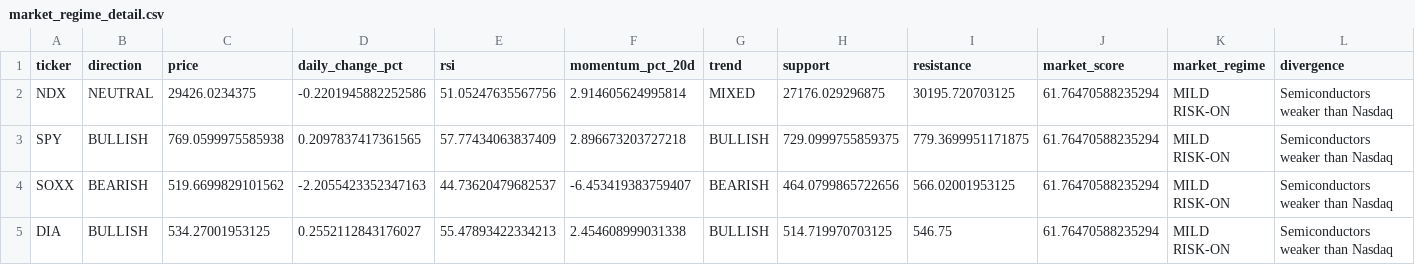
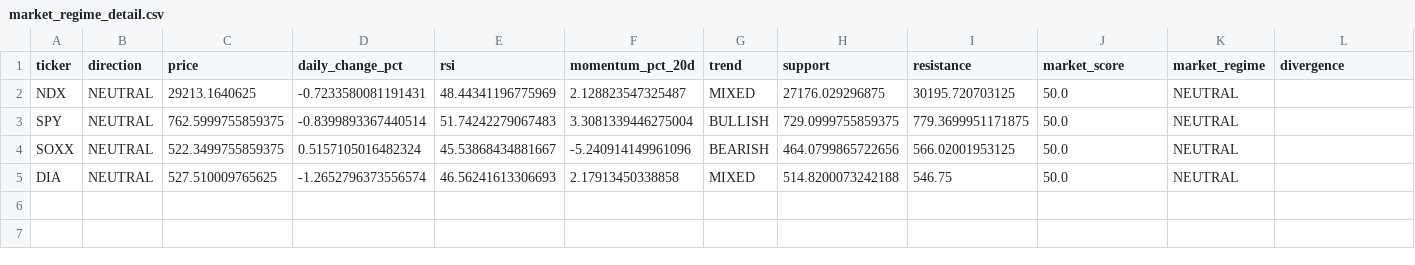
Before and after one commit to kwonbora1220/final-option-serch, a CSV file: data/analysis/market_regime_detail.csv, drawn as a sheet; only a part is shown; the diff names each change by its address in the sheet, - before the commit and + after, or states it on an @@ line.

```diff
--- a/data/analysis/market_regime_detail.csv
+++ b/data/analysis/market_regime_detail.csv
-C2 (price): 29426.0234375
+C2 (price): 29213.1640625
-D2 (daily_change_pct): -0.2201945882252586
+D2 (daily_change_pct): -0.7233580081191431
-E2 (rsi): 51.05247635567756
+E2 (rsi): 48.44341196775969
-F2 (momentum_pct_20d): 2.914605624995814
+F2 (momentum_pct_20d): 2.128823547325487
-J2:J5 (market_score): 61.76470588235294
+J2:J5 (market_score): 50.0
-K2:K5 (market_regime): MILD RISK-ON
+K2:K5 (market_regime): NEUTRAL
-L2:L5 (divergence): Semiconductors weaker than Nasdaq
+L2:L5 (divergence): (empty)
-B3 (direction): BULLISH
+B3 (direction): NEUTRAL
-C3 (price): 769.0599975585938
+C3 (price): 762.5999755859375
-D3 (daily_change_pct): 0.2097837417361565
+D3 (daily_change_pct): -0.8399893367440514
-E3 (rsi): 57.77434063837409
+E3 (rsi): 51.74242279067483
-F3 (momentum_pct_20d): 2.896673203727218
+F3 (momentum_pct_20d): 3.3081339446275004
-B4 (direction): BEARISH
+B4 (direction): NEUTRAL
-C4 (price): 519.6699829101562
+C4 (price): 522.3499755859375
-D4 (daily_change_pct): -2.2055423352347163
+D4 (daily_change_pct): 0.5157105016482324
-E4 (rsi): 44.73620479682537
+E4 (rsi): 45.53868434881667
-F4 (momentum_pct_20d): -6.453419383759407
+F4 (momentum_pct_20d): -5.240914149961096
-B5 (direction): BULLISH
+B5 (direction): NEUTRAL
-C5 (price): 534.27001953125
+C5 (price): 527.510009765625
-D5 (daily_change_pct): 0.2552112843176027
+D5 (daily_change_pct): -1.2652796373556574
-E5 (rsi): 55.47893422334213
+E5 (rsi): 46.56241613306693
-F5 (momentum_pct_20d): 2.454608999031338
+F5 (momentum_pct_20d): 2.17913450338858
-G5 (trend): BULLISH
+G5 (trend): MIXED
-H5 (support): 514.719970703125
+H5 (support): 514.8200073242188
```
Also changed, not shown: data/analysis/decision.csv, data/analysis/final_report.csv, 6 other files.
